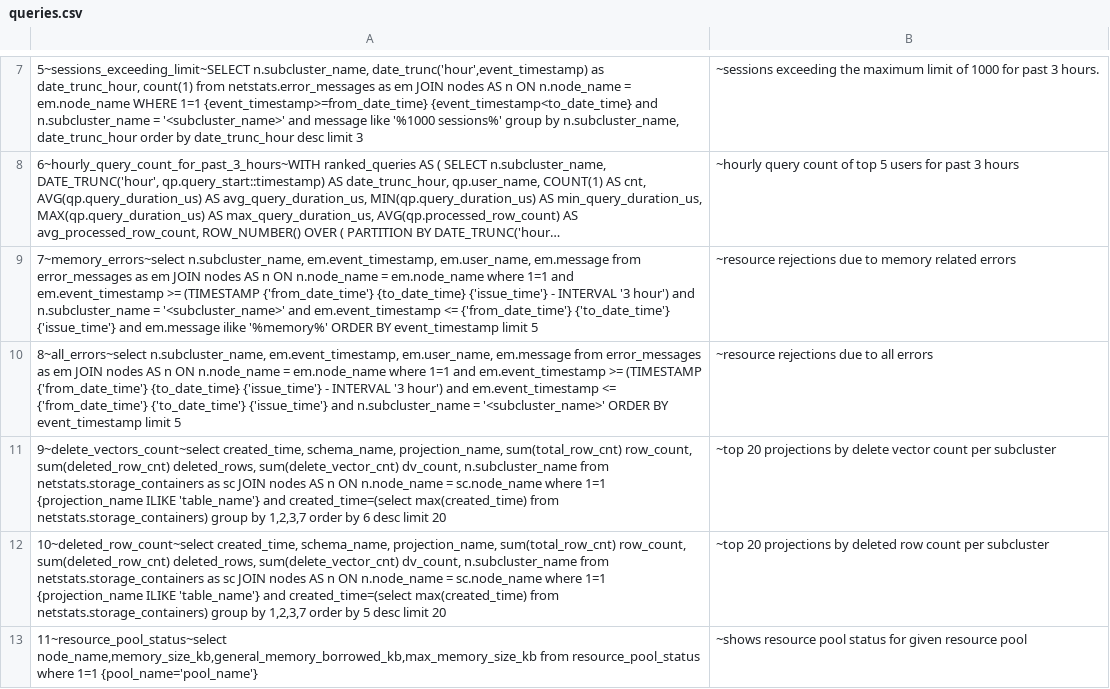
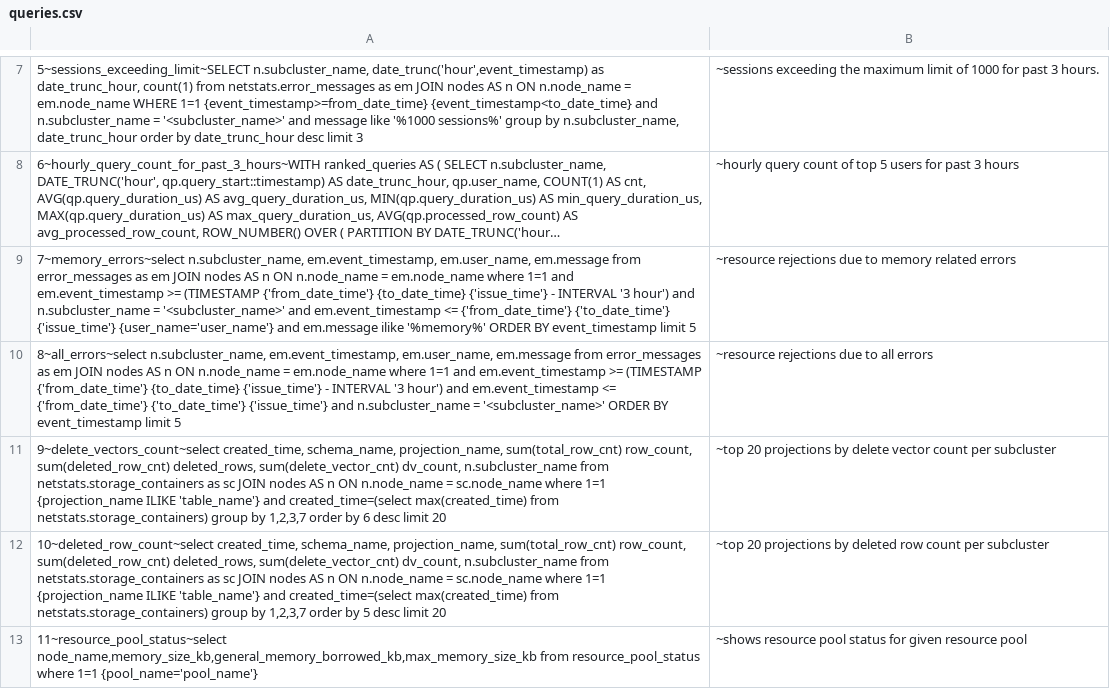
Before and after one commit to vishal-s-patil/vertica_debug_report_script, a CSV file: queries.csv, drawn as a sheet; only a part is shown, gaps mark what is left out; long unchanged cells end in …; the diff covers the shown part only; the diff names each change by its address in the sheet, - before the commit and + after, or states it on an @@ line.

```diff
--- a/queries.csv
+++ b/queries.csv
-A9: …{'to_date_time'} {'issue_time'} and em.message…
+A9: …{'to_date_time'} {'issue_time'} {user_name='user_name'} and em.message…
```
Also changed, not shown: 1 added row and 2 edited cells elsewhere in this file, 1 other file.
